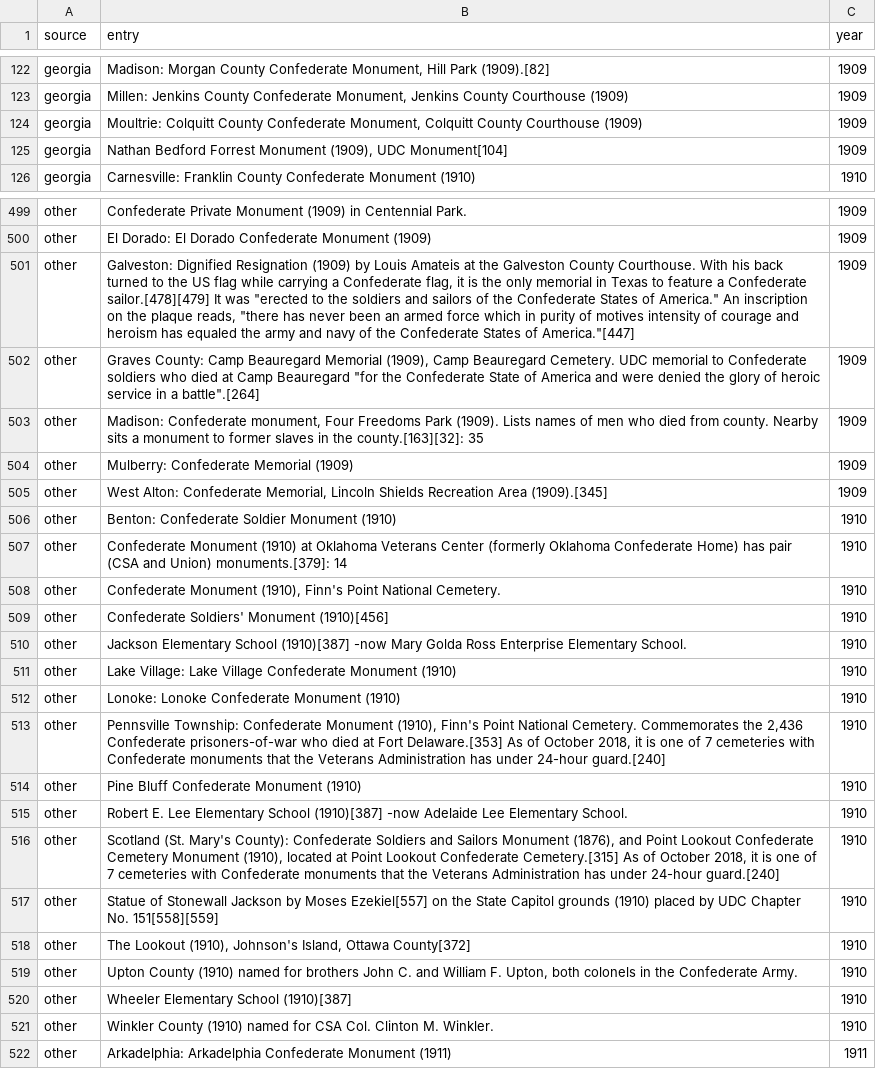
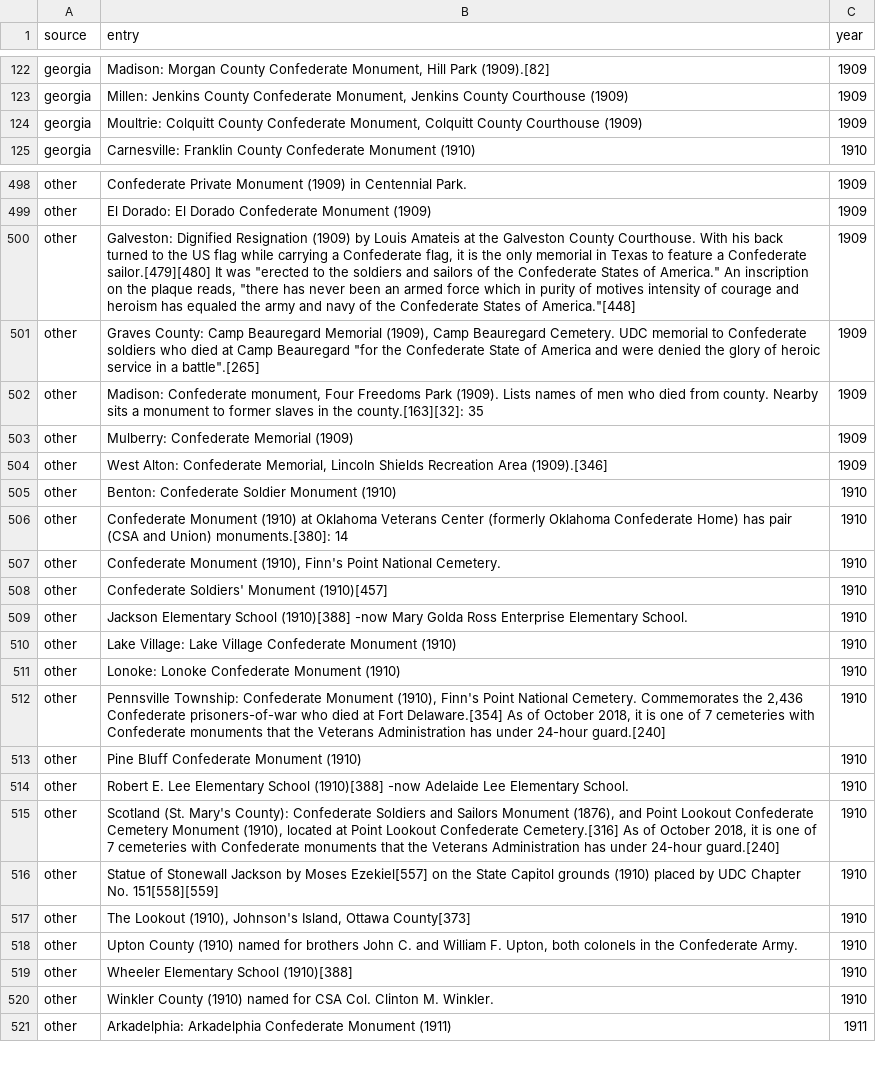
Before and after one commit to cavandonohoe/confederate_statues, a CSV file: data/confederate_statue_dates.csv, drawn as a sheet; only a part is shown, gaps mark what is left out; the diff covers the shown part only.

```diff
--- a/data/confederate_statue_dates.csv
+++ b/data/confederate_statue_dates.csv
@@ -124,3 +124,2 @@
 "georgia","Moultrie: Colquitt County Confederate Monument, Colquitt County Courthouse (1909)",1909
-"georgia","Nathan Bedford Forrest Monument (1909), UDC Monument[104]",1909
 "georgia","Carnesville: Franklin County Confederate Monument (1910)",1910
@@ -500,22 +499,22 @@
 "other","El Dorado: El Dorado Confederate Monument (1909)",1909
-"other","Galveston: Dignified Resignation (1909) by Louis Amateis at the Galveston County Courthouse. With his back turned to the US flag while carrying a Confederate flag, it is the only memorial in Texas to feature a Confederate sailor.[478][479] It was ""erected to the soldiers and sailors of the Confederate States of America."" An inscription on the plaque reads, ""there has never been an armed force which in purity of motives intensity of courage and heroism has equaled the army and navy of the Confederate States of America.""[447]",1909
-"other","Graves County: Camp Beauregard Memorial (1909), Camp Beauregard Cemetery. UDC memorial to Confederate soldiers who died at Camp Beauregard ""for the Confederate State of America and were denied the glory of heroic service in a battle"".[264]",1909
+"other","Galveston: Dignified Resignation (1909) by Louis Amateis at the Galveston County Courthouse. With his back turned to the US flag while carrying a Confederate flag, it is the only memorial in Texas to feature a Confederate sailor.[479][480] It was ""erected to the soldiers and sailors of the Confederate States of America."" An inscription on the plaque reads, ""there has never been an armed force which in purity of motives intensity of courage and heroism has equaled the army and navy of the Confederate States of America.""[448]",1909
+"other","Graves County: Camp Beauregard Memorial (1909), Camp Beauregard Cemetery. UDC memorial to Confederate soldiers who died at Camp Beauregard ""for the Confederate State of America and were denied the glory of heroic service in a battle"".[265]",1909
 "other","Madison: Confederate monument, Four Freedoms Park (1909). Lists names of men who died from county. Nearby sits a monument to former slaves in the county.[163][32]: 35 ",1909
 "other","Mulberry: Confederate Memorial (1909)",1909
-"other","West Alton: Confederate Memorial, Lincoln Shields Recreation Area (1909).[345]",1909
+"other","West Alton: Confederate Memorial, Lincoln Shields Recreation Area (1909).[346]",1909
 "other","Benton: Confederate Soldier Monument (1910)",1910
-"other","Confederate Monument (1910) at Oklahoma Veterans Center (formerly Oklahoma Confederate Home) has pair (CSA and Union) monuments.[379]: 14 ",1910
+"other","Confederate Monument (1910) at Oklahoma Veterans Center (formerly Oklahoma Confederate Home) has pair (CSA and Union) monuments.[380]: 14 ",1910
 "other","Confederate Monument (1910), Finn's Point National Cemetery.",1910
-"other","Confederate Soldiers' Monument (1910)[456]",1910
-"other","Jackson Elementary School (1910)[387] -now Mary Golda Ross Enterprise Elementary School.",1910
+"other","Confederate Soldiers' Monument (1910)[457]",1910
+"other","Jackson Elementary School (1910)[388] -now Mary Golda Ross Enterprise Elementary School.",1910
 "other","Lake Village: Lake Village Confederate Monument (1910)",1910
 "other","Lonoke: Lonoke Confederate Monument (1910)",1910
-"other","Pennsville Township: Confederate Monument (1910), Finn's Point National Cemetery. Commemorates the 2,436 Confederate prisoners-of-war who died at Fort Delaware.[353] As of October 2018, it is one of 7 cemeteries with Confederate monuments that the Veterans Administration has under 24-hour guard.[240]",1910
+"other","Pennsville Township: Confederate Monument (1910), Finn's Point National Cemetery. Commemorates the 2,436 Confederate prisoners-of-war who died at Fort Delaware.[354] As of October 2018, it is one of 7 cemeteries with Confederate monuments that the Veterans Administration has under 24-hour guard.[240]",1910
 "other","Pine Bluff Confederate Monument (1910)",1910
-"other","Robert E. Lee Elementary School (1910)[387] -now Adelaide Lee Elementary School.",1910
-"other","Scotland (St. Mary's County): Confederate Soldiers and Sailors Monument (1876), and Point Lookout Confederate Cemetery Monument (1910), located at Point Lookout Confederate Cemetery.[315] As of October 2018, it is one of 7 cemeteries with Confederate monuments that the Veterans Administration has under 24-hour guard.[240]",1910
+"other","Robert E. Lee Elementary School (1910)[388] -now Adelaide Lee Elementary School.",1910
+"other","Scotland (St. Mary's County): Confederate Soldiers and Sailors Monument (1876), and Point Lookout Confederate Cemetery Monument (1910), located at Point Lookout Confederate Cemetery.[316] As of October 2018, it is one of 7 cemeteries with Confederate monuments that the Veterans Administration has under 24-hour guard.[240]",1910
 "other","Statue of Stonewall Jackson by Moses Ezekiel[557] on the State Capitol grounds (1910) placed by UDC Chapter No. 151[558][559]",1910
-"other","The Lookout (1910), Johnson's Island, Ottawa County[372]",1910
+"other","The Lookout (1910), Johnson's Island, Ottawa County[373]",1910
 "other","Upton County (1910) named for brothers John C. and William F. Upton, both colonels in the Confederate Army.",1910
-"other","Wheeler Elementary School (1910)[387]",1910
+"other","Wheeler Elementary School (1910)[388]",1910
 "other","Winkler County (1910) named for CSA Col. Clinton M. Winkler.",1910
```
Also changed, not shown: 112 edited cells elsewhere in this file, 9 other files.
